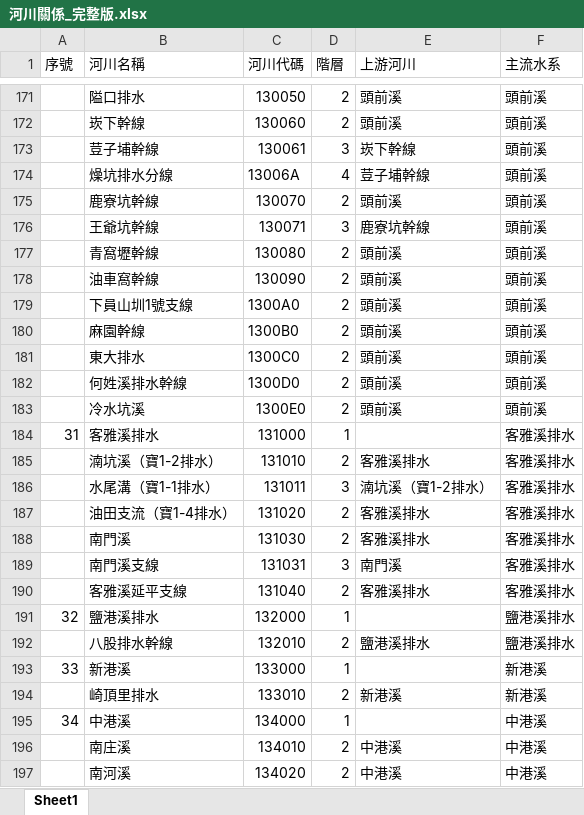
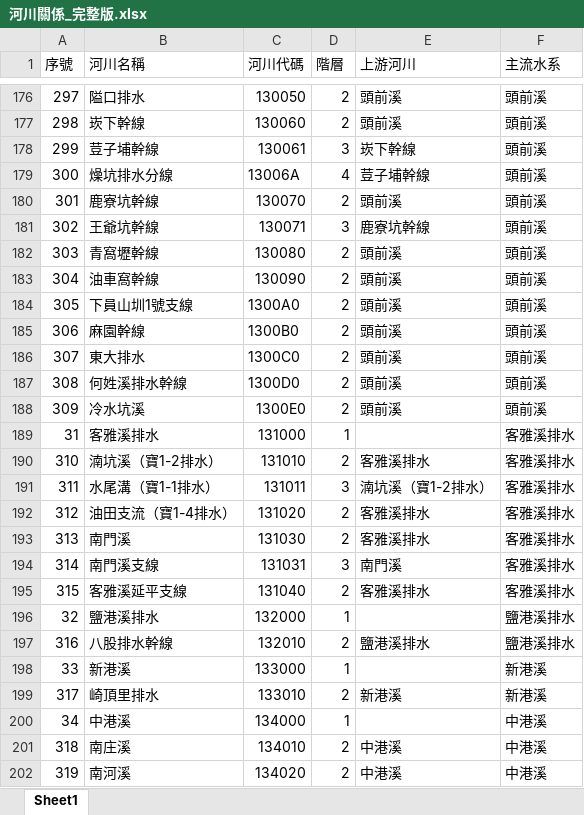
Before and after one commit to sheepelysium/HydroGraph-TW, an Excel workbook: data/河川關係_完整版.xlsx, sheet Sheet1, drawn as a sheet; only a part is shown, gaps mark what is left out; values as stored, in another font and other column widths than the file's, no cell formats; addresses are those after the commit; the diff covers the shown part only; the diff names each change by its address in the sheet, - before the commit and + after, or states it on an @@ line.

```diff
--- a/data/河川關係_完整版.xlsx (sheet Sheet1)
+++ b/data/河川關係_完整版.xlsx (sheet Sheet1)
-A176 (序號): (empty)
+A176 (序號): 297
-A177 (序號): (empty)
+A177 (序號): 298
-A178 (序號): (empty)
+A178 (序號): 299
-A179 (序號): (empty)
+A179 (序號): 300
-A180 (序號): (empty)
+A180 (序號): 301
-A181 (序號): (empty)
+A181 (序號): 302
-A182 (序號): (empty)
+A182 (序號): 303
-A183 (序號): (empty)
+A183 (序號): 304
-A184 (序號): (empty)
+A184 (序號): 305
-A185 (序號): (empty)
+A185 (序號): 306
-A186 (序號): (empty)
+A186 (序號): 307
-A187 (序號): (empty)
+A187 (序號): 308
-A188 (序號): (empty)
+A188 (序號): 309
-A190 (序號): (empty)
+A190 (序號): 310
-A191 (序號): (empty)
+A191 (序號): 311
-A192 (序號): (empty)
+A192 (序號): 312
-A193 (序號): (empty)
+A193 (序號): 313
-A194 (序號): (empty)
+A194 (序號): 314
-A195 (序號): (empty)
+A195 (序號): 315
-A197 (序號): (empty)
+A197 (序號): 316
-A199 (序號): (empty)
+A199 (序號): 317
-A201 (序號): (empty)
+A201 (序號): 318
-A202 (序號): (empty)
+A202 (序號): 319
```
Also changed, not shown: 89 added rows, 71 removed rows and 616 edited cells elsewhere in this sheet, cell formats, 8 other files.
